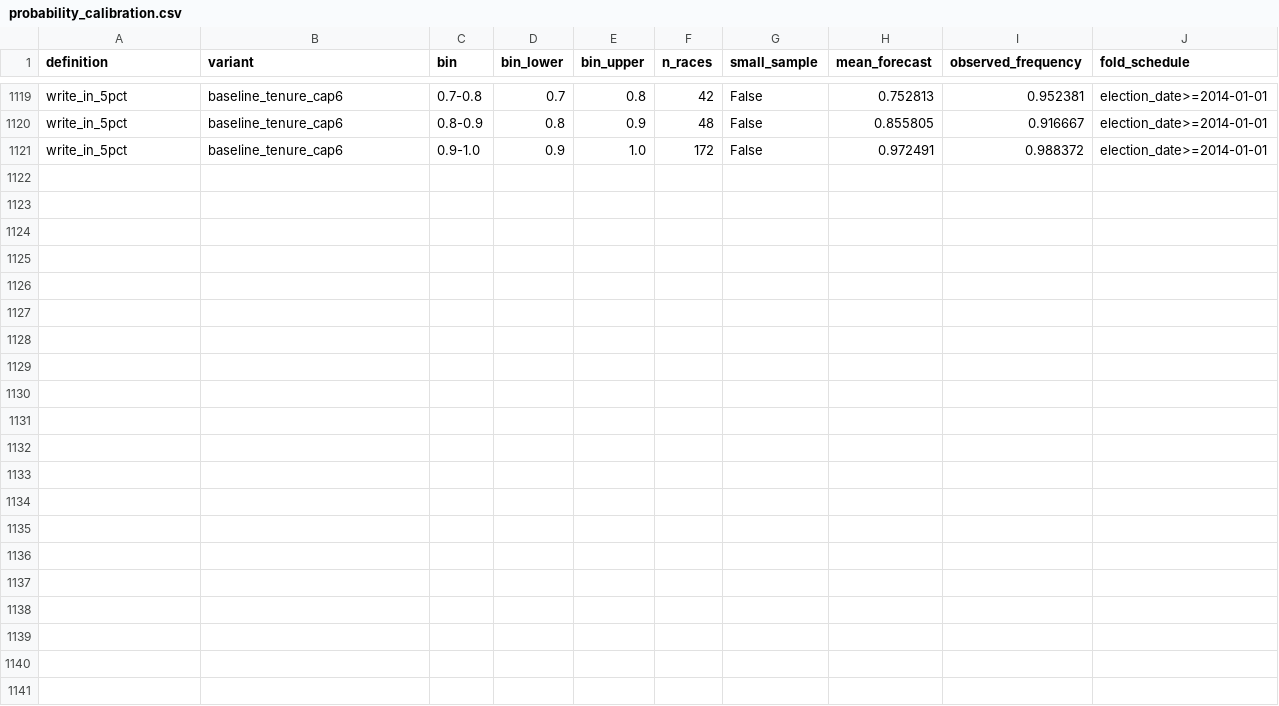
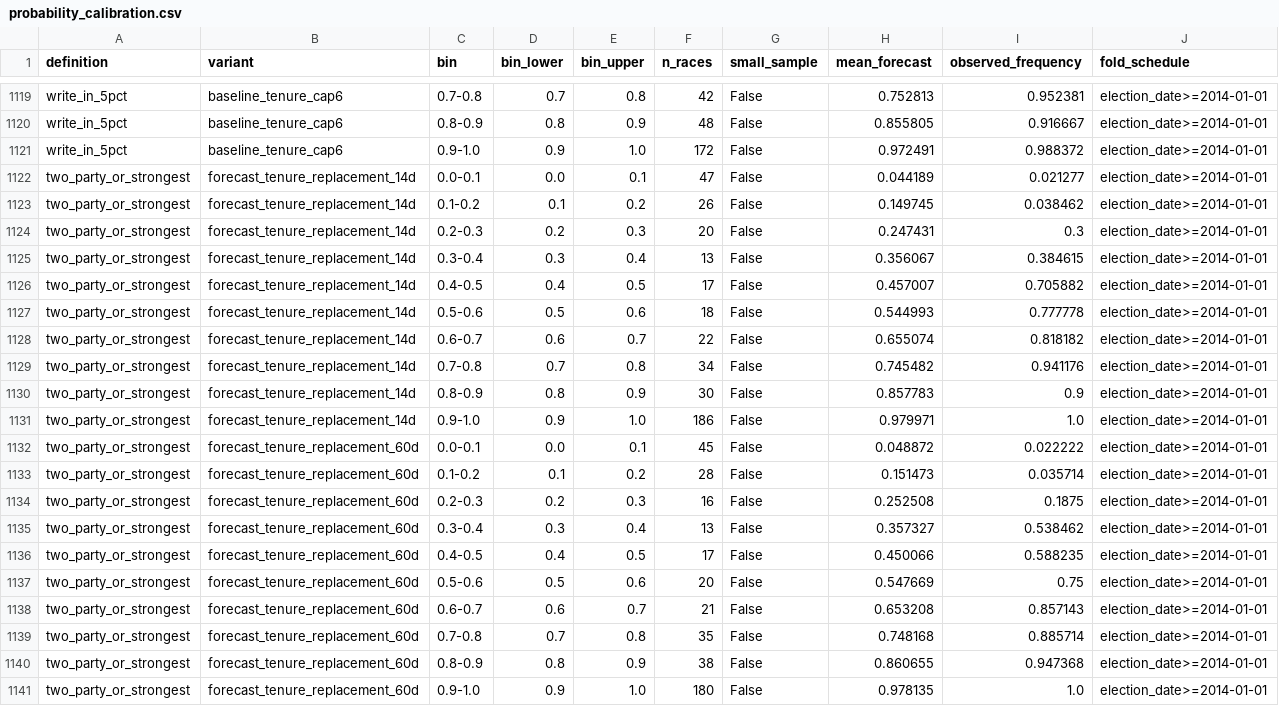
Before and after one commit to bwbensonjr/election-modeling, a CSV file: data/models/probability_calibration.csv, drawn as a sheet; only a part is shown, gaps mark what is left out.

Commit message:
feat: test tenure against operational forecasts

```diff
--- a/data/models/probability_calibration.csv
+++ b/data/models/probability_calibration.csv
@@ -1121 +1121,21 @@ write_in_5pct,baseline_tenure_cap6,0.8-0.9,0.8,0.9,48,False,0.855805,0.916667,el
 write_in_5pct,baseline_tenure_cap6,0.9-1.0,0.9,1.0,172,False,0.972491,0.988372,election_date>=2014-01-01
+two_party_or_strongest,forecast_tenure_replacement_14d,0.0-0.1,0.0,0.1,47,False,0.044189,0.021277,election_date>=2014-01-01
+two_party_or_strongest,forecast_tenure_replacement_14d,0.1-0.2,0.1,0.2,26,False,0.149745,0.038462,election_date>=2014-01-01
+two_party_or_strongest,forecast_tenure_replacement_14d,0.2-0.3,0.2,0.3,20,False,0.247431,0.3,election_date>=2014-01-01
+two_party_or_strongest,forecast_tenure_replacement_14d,0.3-0.4,0.3,0.4,13,False,0.356067,0.384615,election_date>=2014-01-01
+two_party_or_strongest,forecast_tenure_replacement_14d,0.4-0.5,0.4,0.5,17,False,0.457007,0.705882,election_date>=2014-01-01
+two_party_or_strongest,forecast_tenure_replacement_14d,0.5-0.6,0.5,0.6,18,False,0.544993,0.777778,election_date>=2014-01-01
+two_party_or_strongest,forecast_tenure_replacement_14d,0.6-0.7,0.6,0.7,22,False,0.655074,0.818182,election_date>=2014-01-01
+two_party_or_strongest,forecast_tenure_replacement_14d,0.7-0.8,0.7,0.8,34,False,0.745482,0.941176,election_date>=2014-01-01
+two_party_or_strongest,forecast_tenure_replacement_14d,0.8-0.9,0.8,0.9,30,False,0.857783,0.9,election_date>=2014-01-01
+two_party_or_strongest,forecast_tenure_replacement_14d,0.9-1.0,0.9,1.0,186,False,0.979971,1.0,election_date>=2014-01-01
+two_party_or_strongest,forecast_tenure_replacement_60d,0.0-0.1,0.0,0.1,45,False,0.048872,0.022222,election_date>=2014-01-01
+two_party_or_strongest,forecast_tenure_replacement_60d,0.1-0.2,0.1,0.2,28,False,0.151473,0.035714,election_date>=2014-01-01
+two_party_or_strongest,forecast_tenure_replacement_60d,0.2-0.3,0.2,0.3,16,False,0.252508,0.1875,election_date>=2014-01-01
+two_party_or_strongest,forecast_tenure_replacement_60d,0.3-0.4,0.3,0.4,13,False,0.357327,0.538462,election_date>=2014-01-01
+two_party_or_strongest,forecast_tenure_replacement_60d,0.4-0.5,0.4,0.5,17,False,0.450066,0.588235,election_date>=2014-01-01
+two_party_or_strongest,forecast_tenure_replacement_60d,0.5-0.6,0.5,0.6,20,False,0.547669,0.75,election_date>=2014-01-01
+two_party_or_strongest,forecast_tenure_replacement_60d,0.6-0.7,0.6,0.7,21,False,0.653208,0.857143,election_date>=2014-01-01
+two_party_or_strongest,forecast_tenure_replacement_60d,0.7-0.8,0.7,0.8,35,False,0.748168,0.885714,election_date>=2014-01-01
+two_party_or_strongest,forecast_tenure_replacement_60d,0.8-0.9,0.8,0.9,38,False,0.860655,0.947368,election_date>=2014-01-01
+two_party_or_strongest,forecast_tenure_replacement_60d,0.9-1.0,0.9,1.0,180,False,0.978135,1.0,election_date>=2014-01-01
```
Also changed, not shown: data/models/variant_comparison_sensitivity.csv, 26 other files.
